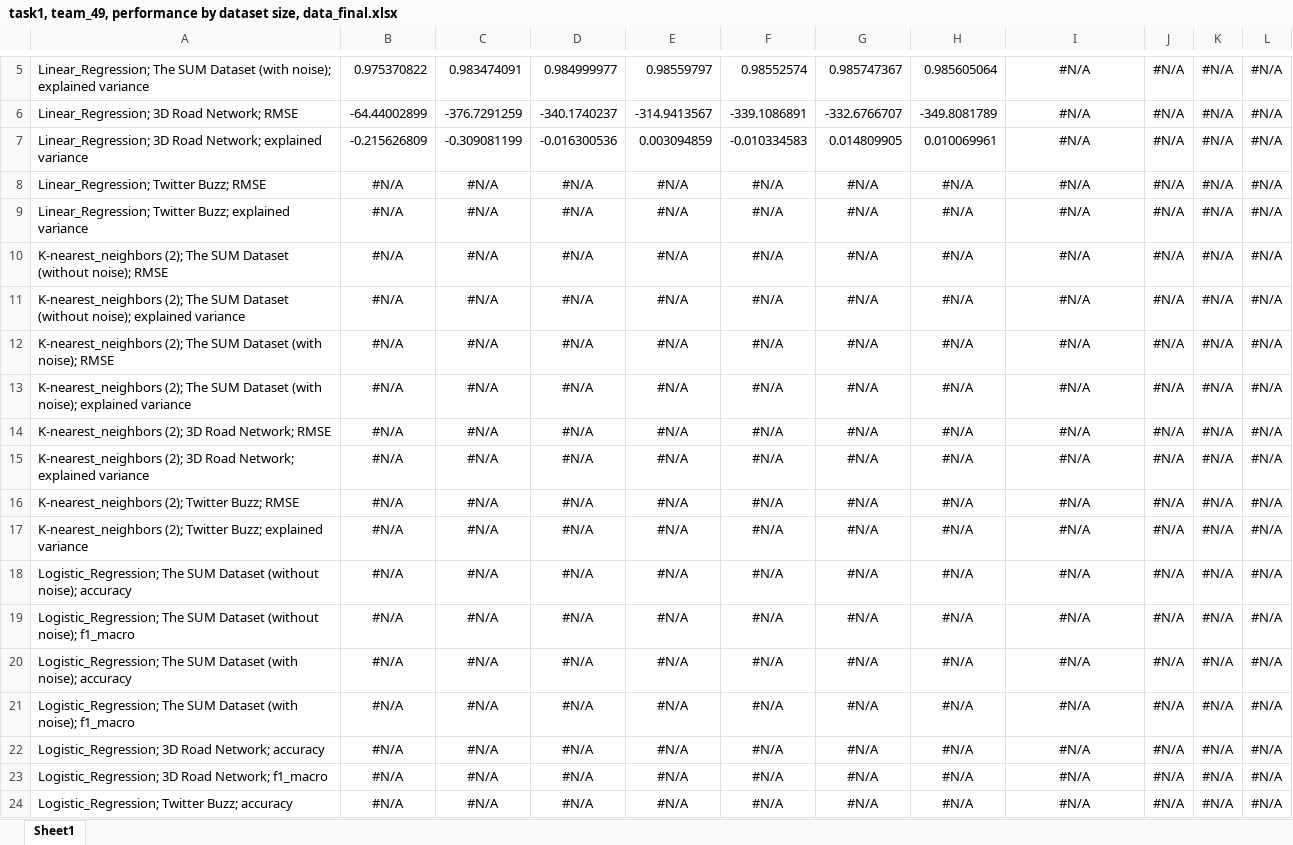
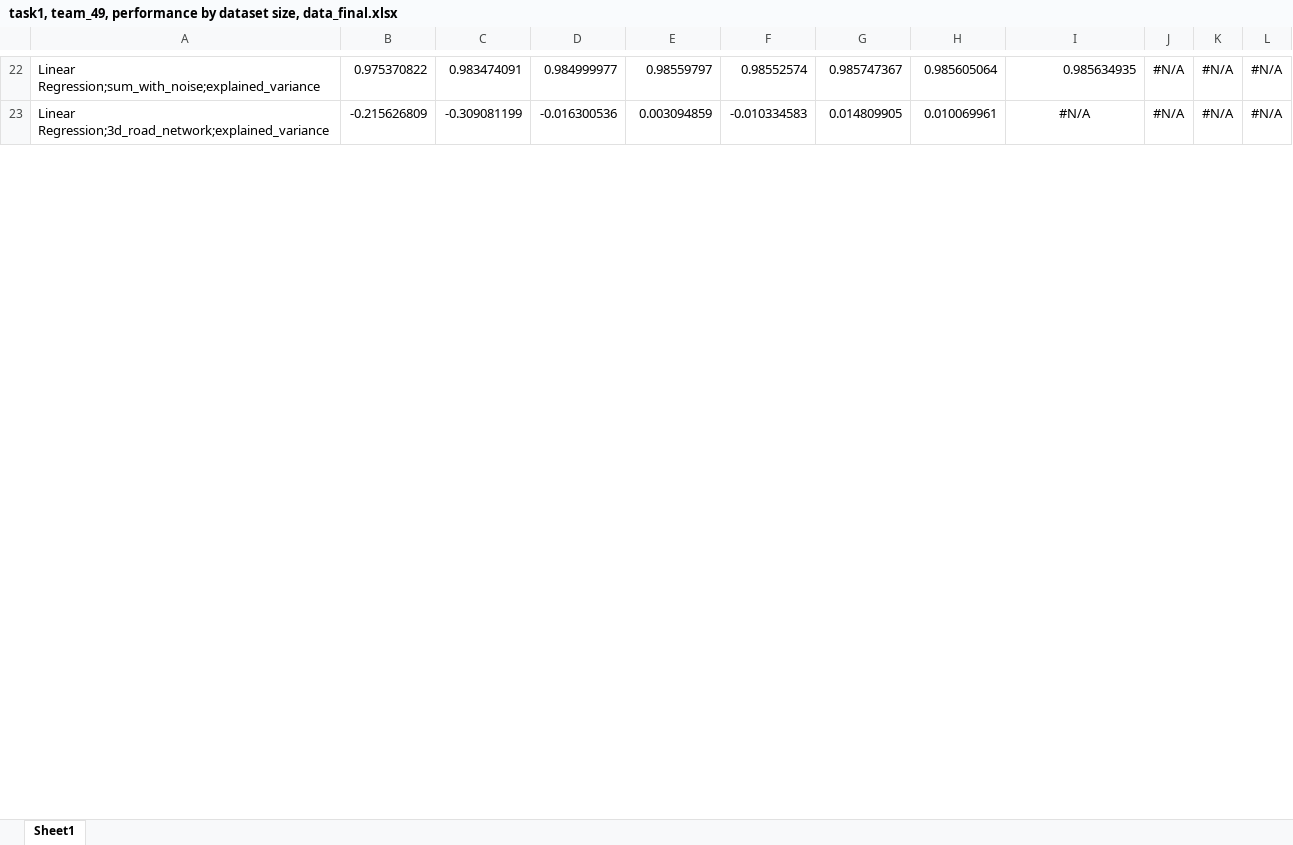
Before and after one commit to ShrubinS/ml-assignment-1, an Excel workbook: team_49/task1 (performance by dataset size), team_49/task1, team_49, performance by dataset size, data_final.xlsx, sheet Sheet1, drawn as a sheet; only a part is shown, gaps mark what is left out; values as stored, in another font and other column widths than the file's, no borders; charts and pictures not drawn; removed rows and columns are numbered as before the commit, all else as after; the diff covers the shown part only; the diff names each change by its address in the sheet, - before the commit and + after, or states it on an @@ line.

Commit message:
task 1 modified -- graph generated

```diff
--- a/team_49/task1 (performance by dataset size), team_49/task1, team_49, performance by dataset size, data_final.xlsx (sheet Sheet1)
+++ b/team_49/task1 (performance by dataset size), team_49/task1, team_49, performance by dataset size, data_final.xlsx (sheet Sheet1)
-A22: Linear_Regression; The SUM Dataset (with noise); explained variance
+A22: Linear Regression;sum_with_noise;explained_variance
-I22: #N/A
+I22: 0.985634935
-I22 alignment: center
+I22 alignment: right
-row 6: Linear_Regression; 3D Road Network; RMSE | -64.44002899 | -376.7291259 | -340.1740237 | -314.9413567 | -339.1086891 | -332.6766707 | -349.8081789 | #N/A | #N/A | #N/A | #N/A
-A23: Linear_Regression; 3D Road Network; explained variance
+A23: Linear Regression;3d_road_network;explained_variance
-row 8: Linear_Regression; Twitter Buzz; RMSE | #N/A | #N/A | #N/A | #N/A | #N/A | #N/A | #N/A | #N/A | #N/A | #N/A | #N/A
-row 9: Linear_Regression; Twitter Buzz; explained variance | #N/A | #N/A | #N/A | #N/A | #N/A | #N/A | #N/A | #N/A | #N/A | #N/A | #N/A
-row 10: K-nearest_neighbors (2); The SUM Dataset (without noise); RMSE | #N/A | #N/A | #N/A | #N/A | #N/A | #N/A | #N/A | #N/A | #N/A | #N/A | #N/A
-row 11: K-nearest_neighbors (2); The SUM Dataset (without noise); explained variance | #N/A | #N/A | #N/A | #N/A | #N/A | #N/A | #N/A | #N/A | #N/A | #N/A | #N/A
-row 12: K-nearest_neighbors (2); The SUM Dataset (with noise); RMSE | #N/A | #N/A | #N/A | #N/A | #N/A | #N/A | #N/A | #N/A | #N/A | #N/A | #N/A
-row 13: K-nearest_neighbors (2); The SUM Dataset (with noise); explained variance | #N/A | #N/A | #N/A | #N/A | #N/A | #N/A | #N/A | #N/A | #N/A | #N/A | #N/A
-row 14: K-nearest_neighbors (2); 3D Road Network; RMSE | #N/A | #N/A | #N/A | #N/A | #N/A | #N/A | #N/A | #N/A | #N/A | #N/A | #N/A
-row 15: K-nearest_neighbors (2); 3D Road Network; explained variance | #N/A | #N/A | #N/A | #N/A | #N/A | #N/A | #N/A | #N/A | #N/A | #N/A | #N/A
-row 16: K-nearest_neighbors (2); Twitter Buzz; RMSE | #N/A | #N/A | #N/A | #N/A | #N/A | #N/A | #N/A | #N/A | #N/A | #N/A | #N/A
-row 17: K-nearest_neighbors (2); Twitter Buzz; explained variance | #N/A | #N/A | #N/A | #N/A | #N/A | #N/A | #N/A | #N/A | #N/A | #N/A | #N/A
-row 18: Logistic_Regression; The SUM Dataset (without noise); accuracy | #N/A | #N/A | #N/A | #N/A | #N/A | #N/A | #N/A | #N/A | #N/A | #N/A | #N/A
-row 19: Logistic_Regression; The SUM Dataset (without noise); f1_macro | #N/A | #N/A | #N/A | #N/A | #N/A | #N/A | #N/A | #N/A | #N/A | #N/A | #N/A
-row 20: Logistic_Regression; The SUM Dataset (with noise); accuracy | #N/A | #N/A | #N/A | #N/A | #N/A | #N/A | #N/A | #N/A | #N/A | #N/A | #N/A
-row 21: Logistic_Regression; The SUM Dataset (with noise); f1_macro | #N/A | #N/A | #N/A | #N/A | #N/A | #N/A | #N/A | #N/A | #N/A | #N/A | #N/A
-row 22: Logistic_Regression; 3D Road Network; accuracy | #N/A | #N/A | #N/A | #N/A | #N/A | #N/A | #N/A | #N/A | #N/A | #N/A | #N/A
-row 23: Logistic_Regression; 3D Road Network; f1_macro | #N/A | #N/A | #N/A | #N/A | #N/A | #N/A | #N/A | #N/A | #N/A | #N/A | #N/A
-row 24: Logistic_Regression; Twitter Buzz; accuracy | #N/A | #N/A | #N/A | #N/A | #N/A | #N/A | #N/A | #N/A | #N/A | #N/A | #N/A
```
Also changed, not shown: 29 added rows, 11 removed rows, 5 edited cells and cell formats elsewhere in this sheet, charts or pictures, 10 other files.
